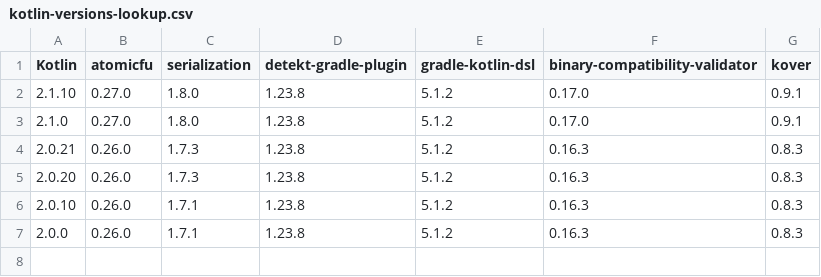
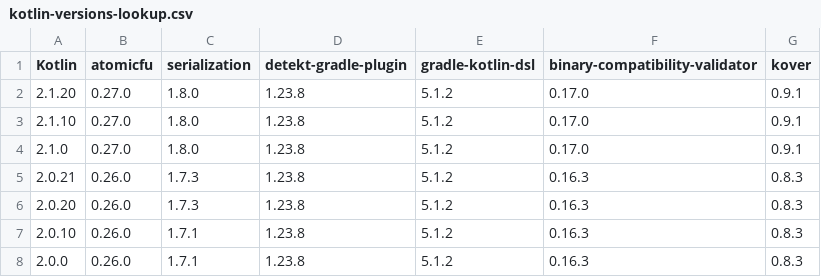
Before and after one commit to Kotlin/kotlinx-rpc, a CSV file: versions-root/kotlin-versions-lookup.csv, drawn as a sheet; the diff names each change by its address in the sheet, - before the commit and + after, or states it on an @@ line.

Commit message:
Kotlin 2.1.20 (#309)
* Kotlin 2.1.20

* Update tests

```diff
--- a/versions-root/kotlin-versions-lookup.csv
+++ b/versions-root/kotlin-versions-lookup.csv
+row 2: 2.1.20 | 0.27.0 | 1.8.0 | 1.23.8 | 5.1.2 | 0.17.0 | 0.9.1
```
Also changed, not shown: 13 other files.
